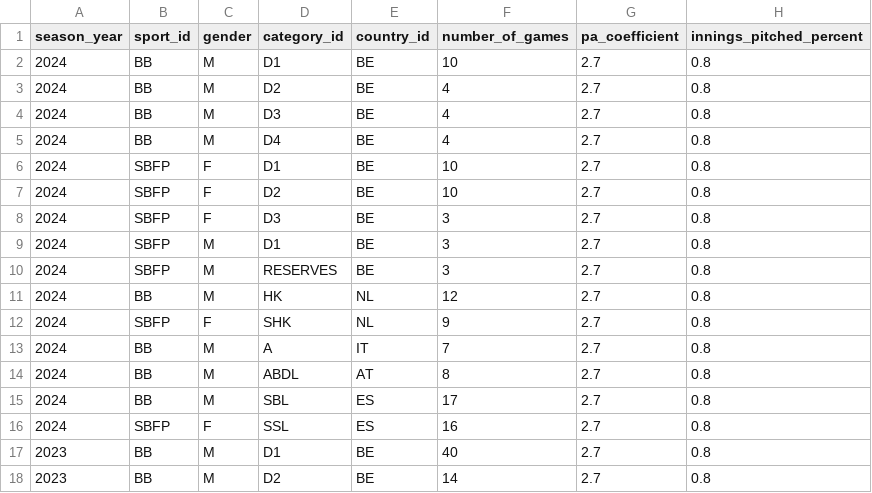
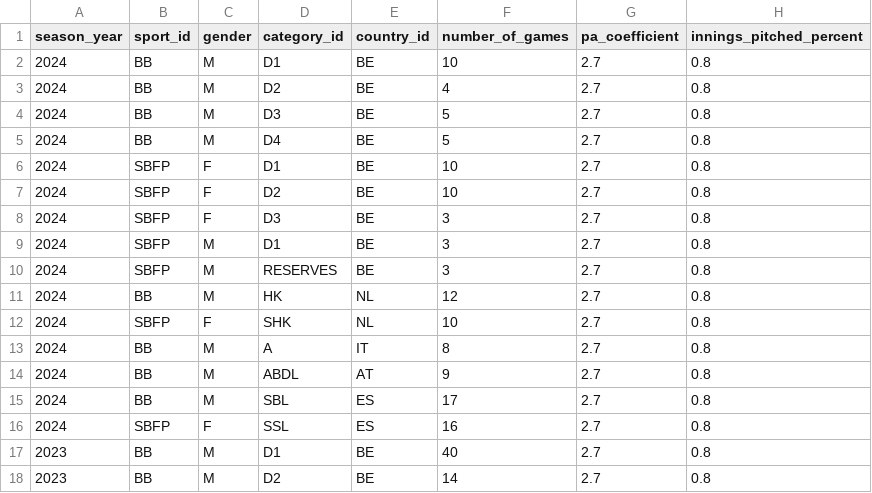
Before and after one commit to tonper19/ballgame, a CSV file: data/csv/dim_season_games.csv, drawn as a sheet; only a part is shown.

```diff
--- a/data/csv/dim_season_games.csv
+++ b/data/csv/dim_season_games.csv
@@ -3,4 +3,4 @@ season_year,sport_id,gender,category_id,country_id,number_of_games,pa_coefficien
 2024,BB,M,D2,BE,4,2.7,0.8
-2024,BB,M,D3,BE,4,2.7,0.8
-2024,BB,M,D4,BE,4,2.7,0.8
+2024,BB,M,D3,BE,5,2.7,0.8
+2024,BB,M,D4,BE,5,2.7,0.8
 2024,SBFP,F,D1,BE,10,2.7,0.8
@@ -11,5 +11,5 @@ season_year,sport_id,gender,category_id,country_id,number_of_games,pa_coefficien
 2024,BB,M,HK,NL,12,2.7,0.8
-2024,SBFP,F,SHK,NL,9,2.7,0.8
-2024,BB,M,A,IT,7,2.7,0.8
-2024,BB,M,ABDL,AT,8,2.7,0.8
+2024,SBFP,F,SHK,NL,10,2.7,0.8
+2024,BB,M,A,IT,8,2.7,0.8
+2024,BB,M,ABDL,AT,9,2.7,0.8
 2024,BB,M,SBL,ES,17,2.7,0.8
```
Also changed, not shown: 1 other file.
